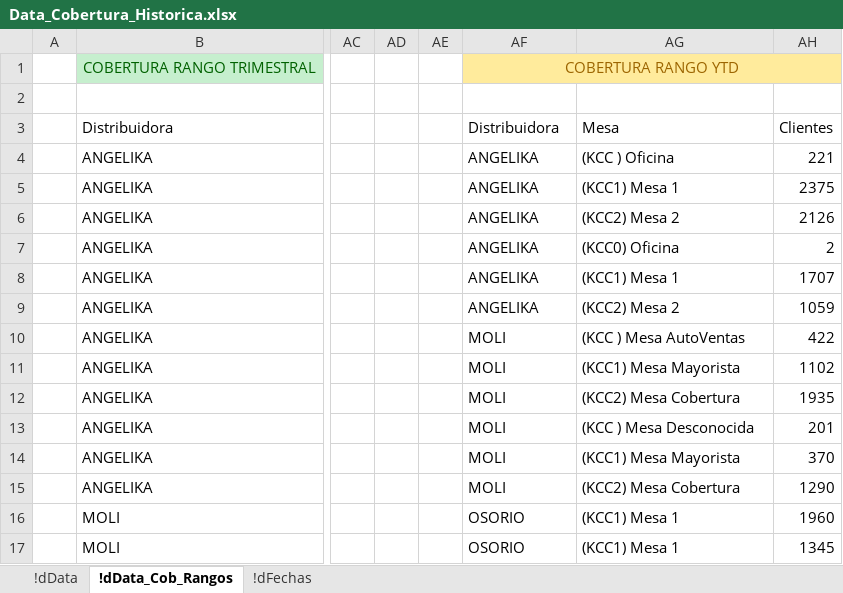
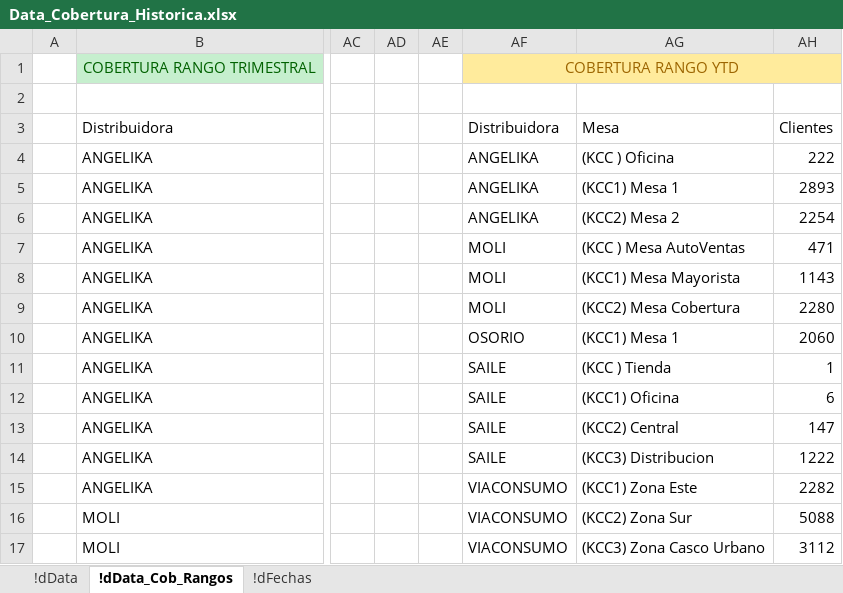
Before and after one commit to Marlonc/rTest, an Excel workbook: Data_Cobertura_Historica.xlsx, sheet !dData_Cob_Rangos, drawn as a sheet; only a part is shown, gaps mark what is left out; values as stored, in another font and other column widths than the file's, no borders; table styles not drawn; the diff covers the shown part only; the diff names each change by its address in the sheet, - before the commit and + after, or states it on an @@ line.

Commit message:
Se corrgieron los datos para el crecimiento general

```diff
--- a/Data_Cobertura_Historica.xlsx (sheet !dData_Cob_Rangos)
+++ b/Data_Cobertura_Historica.xlsx (sheet !dData_Cob_Rangos)
-AH4: 221
+AH4: 222
-AH5: 2375
+AH5: 2893
-AH6: 2126
+AH6: 2254
-AF7:AF9: ANGELIKA
+AF7:AF9: MOLI
-AG7: (KCC0) Oficina
+AG7: (KCC ) Mesa AutoVentas
-AH7: 2
+AH7: 471
-AG8: (KCC1) Mesa 1
+AG8: (KCC1) Mesa Mayorista
-AH8: 1707
+AH8: 1143
-AG9: (KCC2) Mesa 2
+AG9: (KCC2) Mesa Cobertura
-AH9: 1059
+AH9: 2280
-AF10: MOLI
+AF10: OSORIO
-AG10: (KCC ) Mesa AutoVentas
+AG10: (KCC1) Mesa 1
-AH10: 422
+AH10: 2060
-AF11:AF14: MOLI
+AF11:AF14: SAILE
-AG11: (KCC1) Mesa Mayorista
+AG11: (KCC ) Tienda
-AH11: 1102
+AH11: 1
-AG12: (KCC2) Mesa Cobertura
+AG12: (KCC1) Oficina
-AH12: 1935
+AH12: 6
-AG13: (KCC ) Mesa Desconocida
+AG13: (KCC2) Central
-AH13: 201
+AH13: 147
-AG14: (KCC1) Mesa Mayorista
+AG14: (KCC3) Distribucion
-AH14: 370
+AH14: 1222
-AF15: MOLI
+AF15: VIACONSUMO
-AG15: (KCC2) Mesa Cobertura
+AG15: (KCC1) Zona Este
-AH15: 1290
+AH15: 2282
-AF16:AF17: OSORIO
+AF16:AF17: VIACONSUMO
-AG16: (KCC1) Mesa 1
+AG16: (KCC2) Zona Sur
-AH16: 1960
+AH16: 5088
-AG17: (KCC1) Mesa 1
+AG17: (KCC3) Zona Casco Urbano
-AH17: 1345
+AH17: 3112
```
Also changed, not shown: 51 edited cells elsewhere in this sheet.
